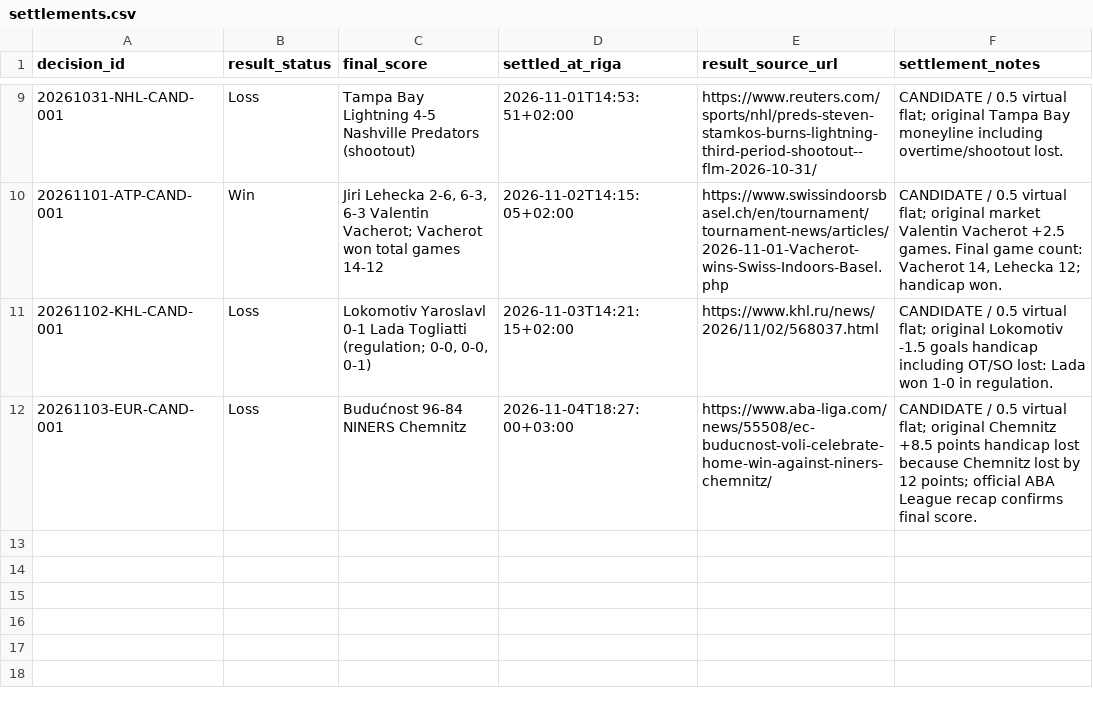
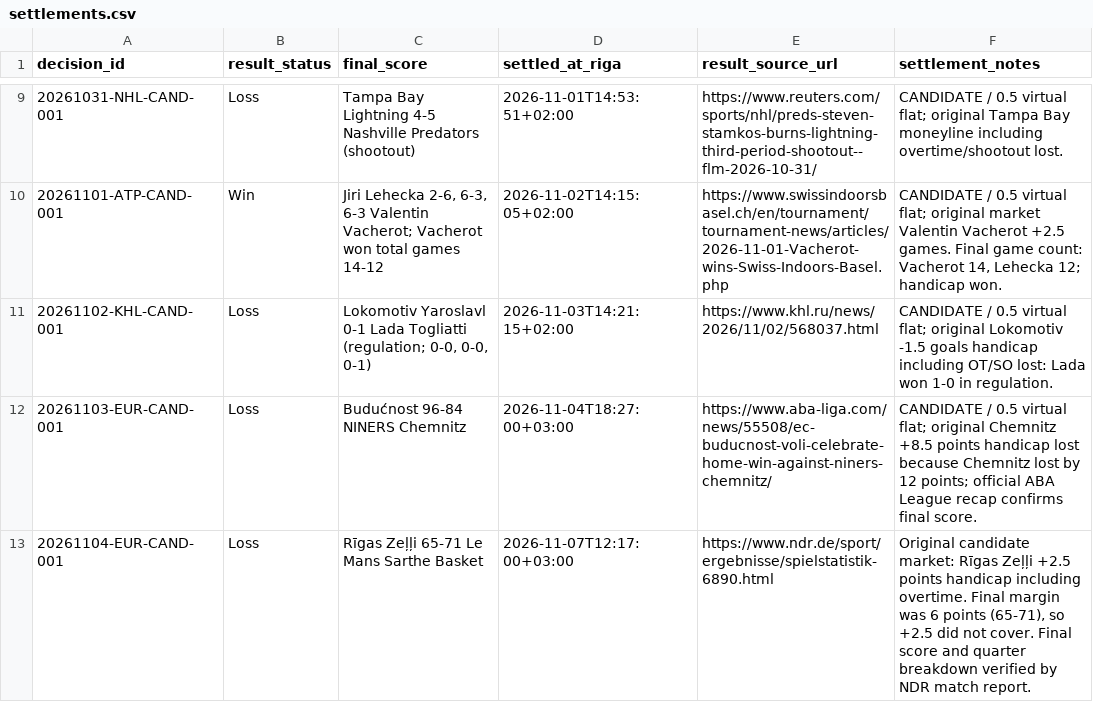
Before and after one commit to Abrukovs/ChatGPT, a CSV file: settlements.csv, drawn as a sheet; only a part is shown, gaps mark what is left out.

Commit message:
Settle 2026-11-04 EuroCup candidate

```diff
--- a/settlements.csv
+++ b/settlements.csv
@@ -12 +12,2 @@ decision_id,result_status,final_score,settled_at_riga,result_source_url,settleme
 "20261103-EUR-CAND-001","Loss","Budućnost 96-84 NINERS Chemnitz","2026-11-04T18:27:00+03:00","https://www.aba-liga.com/news/55508/ec-buducnost-voli-celebrate-home-win-against-niners-chemnitz/","CANDIDATE / 0.5 virtual flat; original Chemnitz +8.5 points handicap lost because Chemnitz lost by 12 points; official ABA League recap confirms final score."
+"20261104-EUR-CAND-001","Loss","Rīgas Zeļļi 65-71 Le Mans Sarthe Basket","2026-11-07T12:17:00+03:00","https://www.ndr.de/sport/ergebnisse/spielstatistik-6890.html","Original candidate market: Rīgas Zeļļi +2.5 points handicap including overtime. Final margin was 6 points (65-71), so +2.5 did not cover. Final score and quarter breakdown verified by NDR match report."
```
